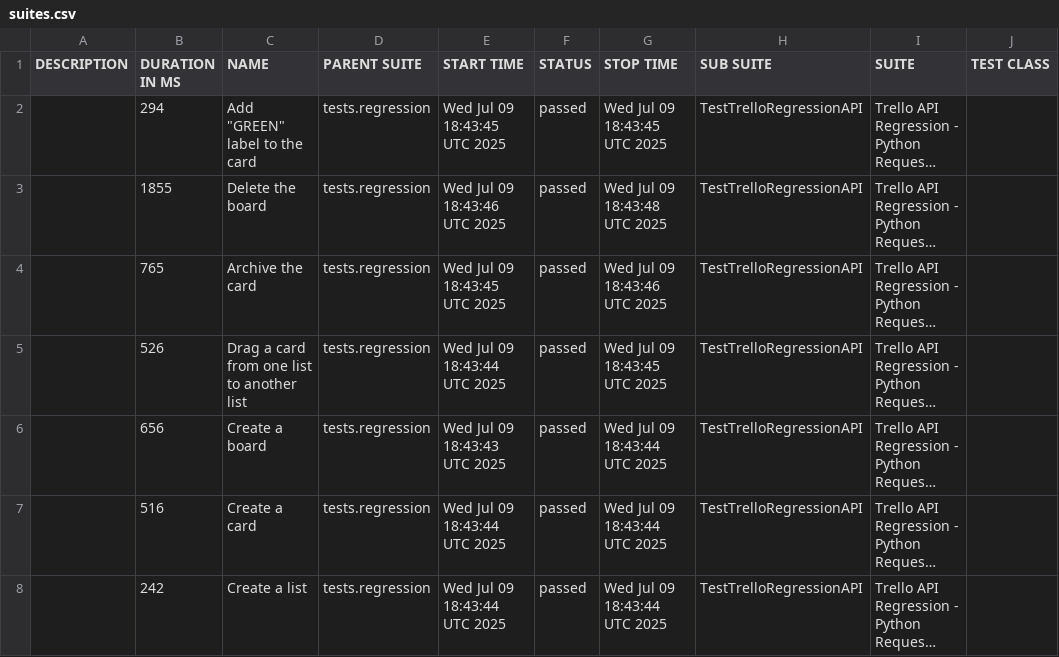
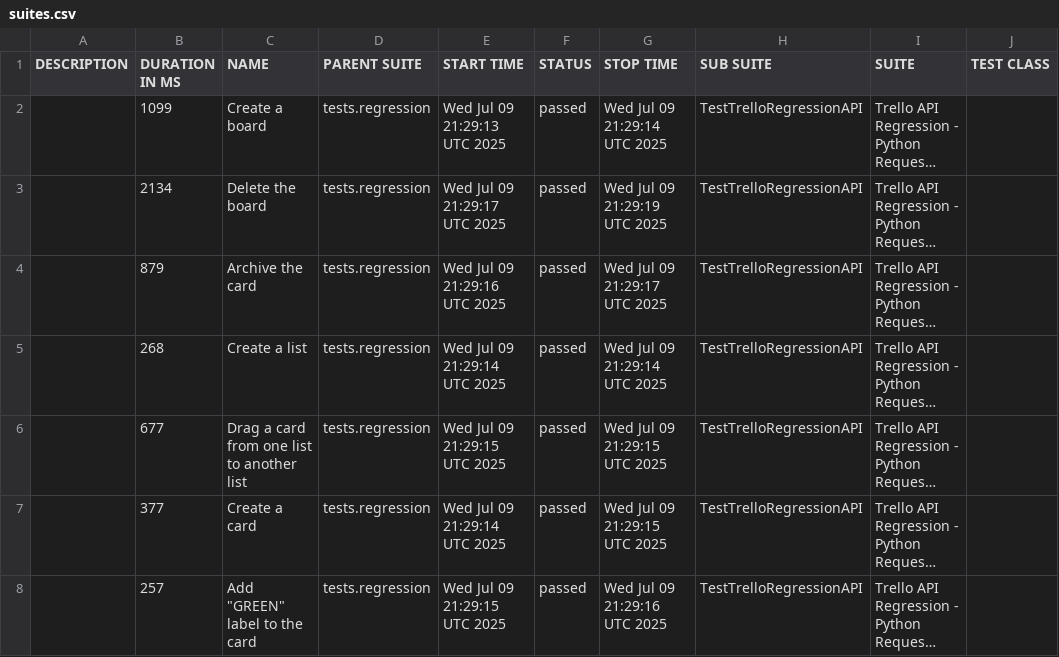
Before and after one commit to vkqapro/pythonRequestsAPI, a CSV file: data/suites.csv, drawn as a sheet; only a part is shown; long unchanged cells end in …; the diff names each change by its address in the sheet, - before the commit and + after, or states it on an @@ line.

```diff
--- a/data/suites.csv
+++ b/data/suites.csv
-B2 (DURATION IN MS): 294
+B2 (DURATION IN MS): 1099
-C2 (NAME): Add "GREEN" label to the card
+C2 (NAME): Create a board
-E2 (START TIME): Wed Jul 09 18:43:45 UTC 2025
+E2 (START TIME): Wed Jul 09 21:29:13 UTC 2025
-G2 (STOP TIME): Wed Jul 09 18:43:45 UTC 2025
+G2 (STOP TIME): Wed Jul 09 21:29:14 UTC 2025
-B3 (DURATION IN MS): 1855
+B3 (DURATION IN MS): 2134
-E3 (START TIME): Wed Jul 09 18:43:46 UTC 2025
+E3 (START TIME): Wed Jul 09 21:29:17 UTC 2025
-G3 (STOP TIME): Wed Jul 09 18:43:48 UTC 2025
+G3 (STOP TIME): Wed Jul 09 21:29:19 UTC 2025
-B4 (DURATION IN MS): 765
+B4 (DURATION IN MS): 879
-E4 (START TIME): Wed Jul 09 18:43:45 UTC 2025
+E4 (START TIME): Wed Jul 09 21:29:16 UTC 2025
-G4 (STOP TIME): Wed Jul 09 18:43:46 UTC 2025
+G4 (STOP TIME): Wed Jul 09 21:29:17 UTC 2025
-B5 (DURATION IN MS): 526
+B5 (DURATION IN MS): 268
-C5 (NAME): Drag a card from one list to another list
+C5 (NAME): Create a list
-E5 (START TIME): Wed Jul 09 18:43:44 UTC 2025
+E5 (START TIME): Wed Jul 09 21:29:14 UTC 2025
-G5 (STOP TIME): Wed Jul 09 18:43:45 UTC 2025
+G5 (STOP TIME): Wed Jul 09 21:29:14 UTC 2025
-B6 (DURATION IN MS): 656
+B6 (DURATION IN MS): 677
-C6 (NAME): Create a board
+C6 (NAME): Drag a card from one list to another list
-E6 (START TIME): Wed Jul 09 18:43:43 UTC 2025
+E6 (START TIME): Wed Jul 09 21:29:15 UTC 2025
-G6:G7 (STOP TIME): Wed Jul 09 18:43:44 UTC 2025
+G6:G7 (STOP TIME): Wed Jul 09 21:29:15 UTC 2025
-B7 (DURATION IN MS): 516
+B7 (DURATION IN MS): 377
-E7 (START TIME): Wed Jul 09 18:43:44 UTC 2025
+E7 (START TIME): Wed Jul 09 21:29:14 UTC 2025
-B8 (DURATION IN MS): 242
+B8 (DURATION IN MS): 257
-C8 (NAME): Create a list
+C8 (NAME): Add "GREEN" label to the card
-E8 (START TIME): Wed Jul 09 18:43:44 UTC 2025
+E8 (START TIME): Wed Jul 09 21:29:15 UTC 2025
-G8 (STOP TIME): Wed Jul 09 18:43:44 UTC 2025
+G8 (STOP TIME): Wed Jul 09 21:29:16 UTC 2025
```
Also changed, not shown: 28 other files.
